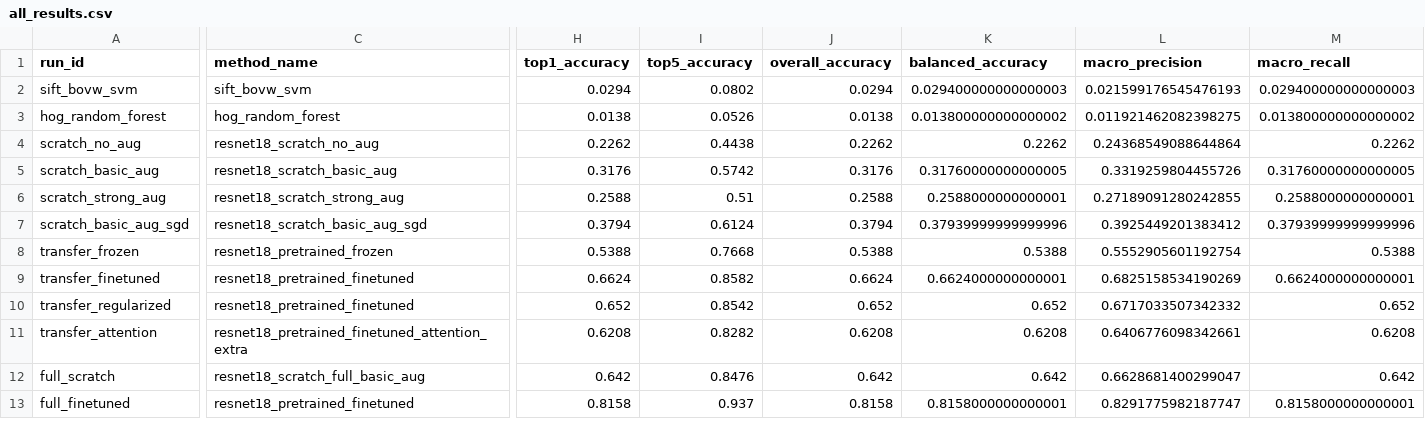
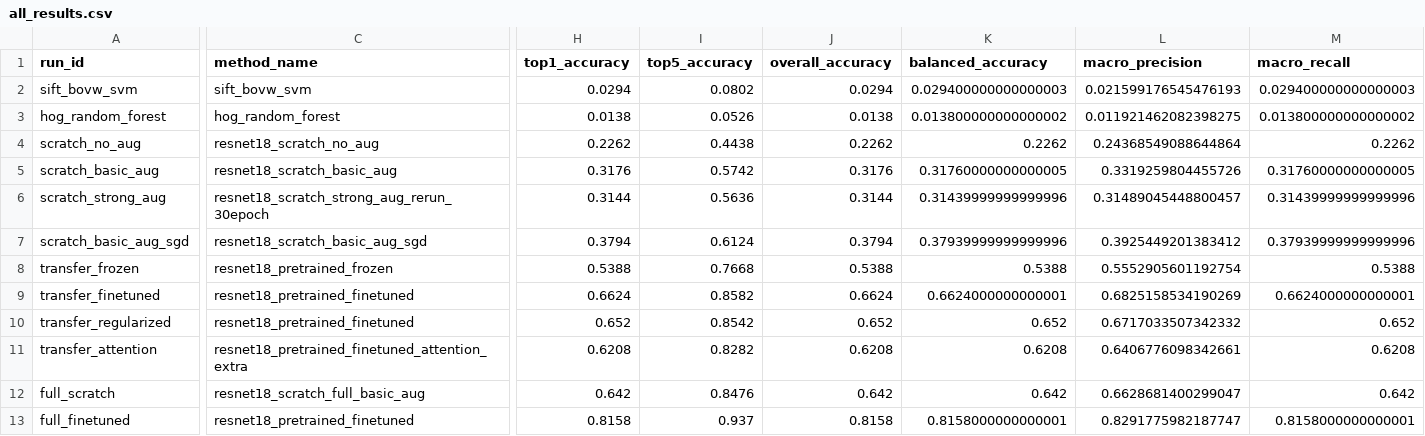
Before and after one commit to cattiesu2025/Fourleaf_9517_Project, a CSV file: report/generated/all_results.csv, drawn as a sheet; only a part is shown, gaps mark what is left out; the diff covers the shown part only; the diff names each change by its address in the sheet, - before the commit and + after, or states it on an @@ line.

Commit message:
Update final evaluation with rerun results

```diff
--- a/report/generated/all_results.csv
+++ b/report/generated/all_results.csv
-C6 (method_name): resnet18_scratch_strong_aug
+C6 (method_name): resnet18_scratch_strong_aug_rerun_30epoch
-H6 (top1_accuracy): 0.2588
+H6 (top1_accuracy): 0.3144
-I6 (top5_accuracy): 0.51
+I6 (top5_accuracy): 0.5636
-J6 (overall_accuracy): 0.2588
+J6 (overall_accuracy): 0.3144
-K6 (balanced_accuracy): 0.2588000000000001
+K6 (balanced_accuracy): 0.31439999999999996
-L6 (macro_precision): 0.27189091280242855
+L6 (macro_precision): 0.31489045448800457
-M6 (macro_recall): 0.2588000000000001
+M6 (macro_recall): 0.31439999999999996
```
Also changed, not shown: 9 edited cells elsewhere in this file, report/generated/scratch_ablation.csv, 6 other files.
